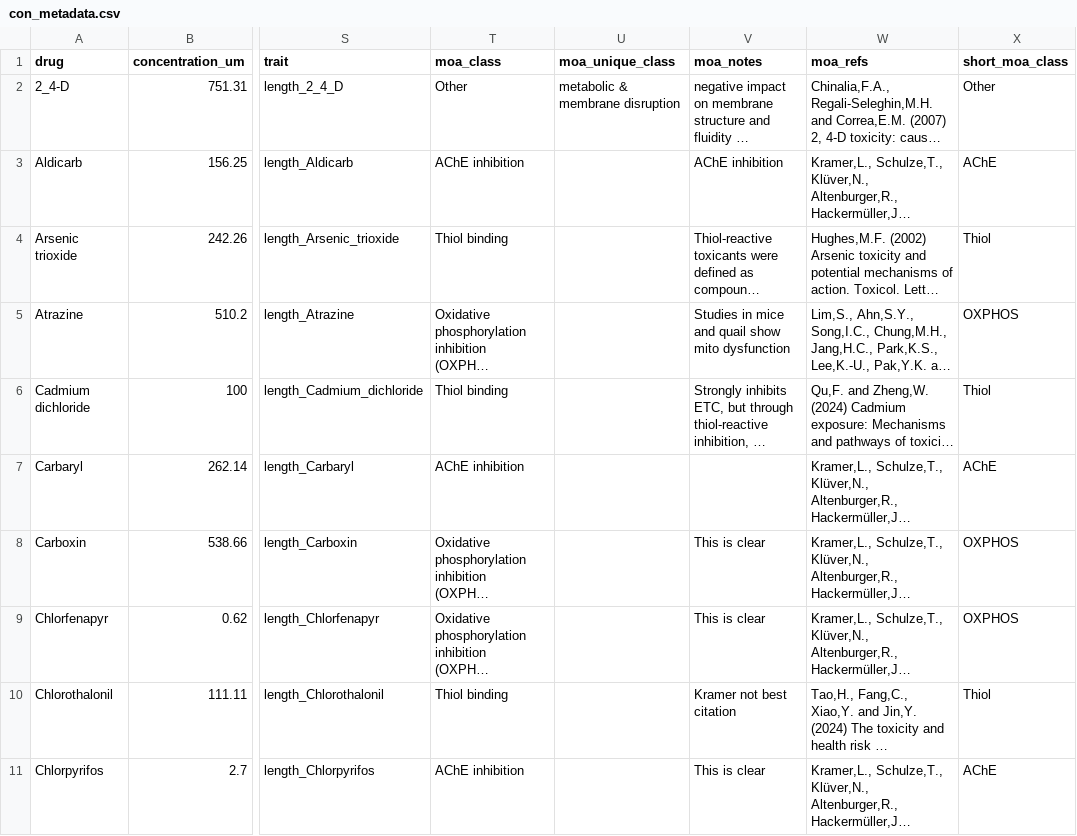
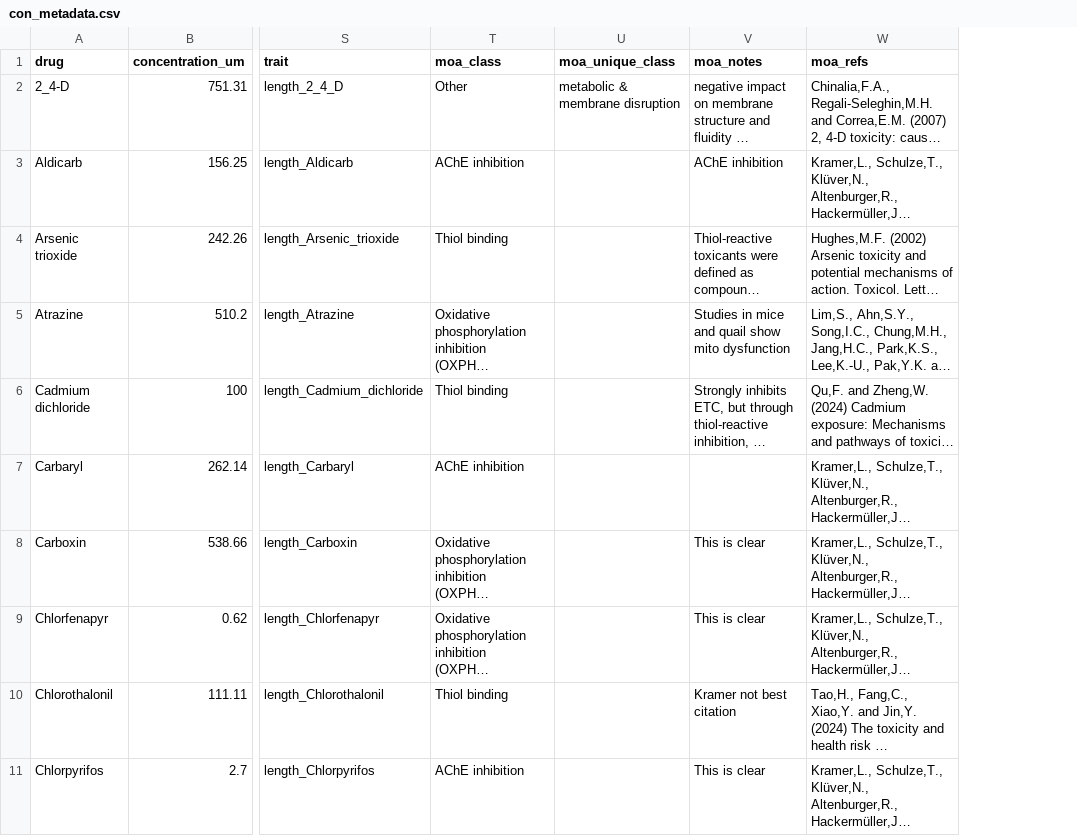
Before and after one commit to AndersenLab/ToxinGWAS_Manuscript, a CSV file: data/processed/tox_data/con_metadata.csv, drawn as a sheet; only a part is shown, gaps mark what is left out; long unchanged cells end in …; the diff names each change by its address in the sheet, - before the commit and + after, or states it on an @@ line.

Commit message:
output data without shortname

```diff
--- a/data/processed/tox_data/con_metadata.csv
+++ b/data/processed/tox_data/con_metadata.csv
-column X (short_moa_class), rows 2-11: Other | AChE | Thiol | OXPHOS | Thiol | AChE | OXPHOS | OXPHOS | Thiol | AChE
```
Also changed, not shown: data/processed/tox_data/tox_metadata.csv.
